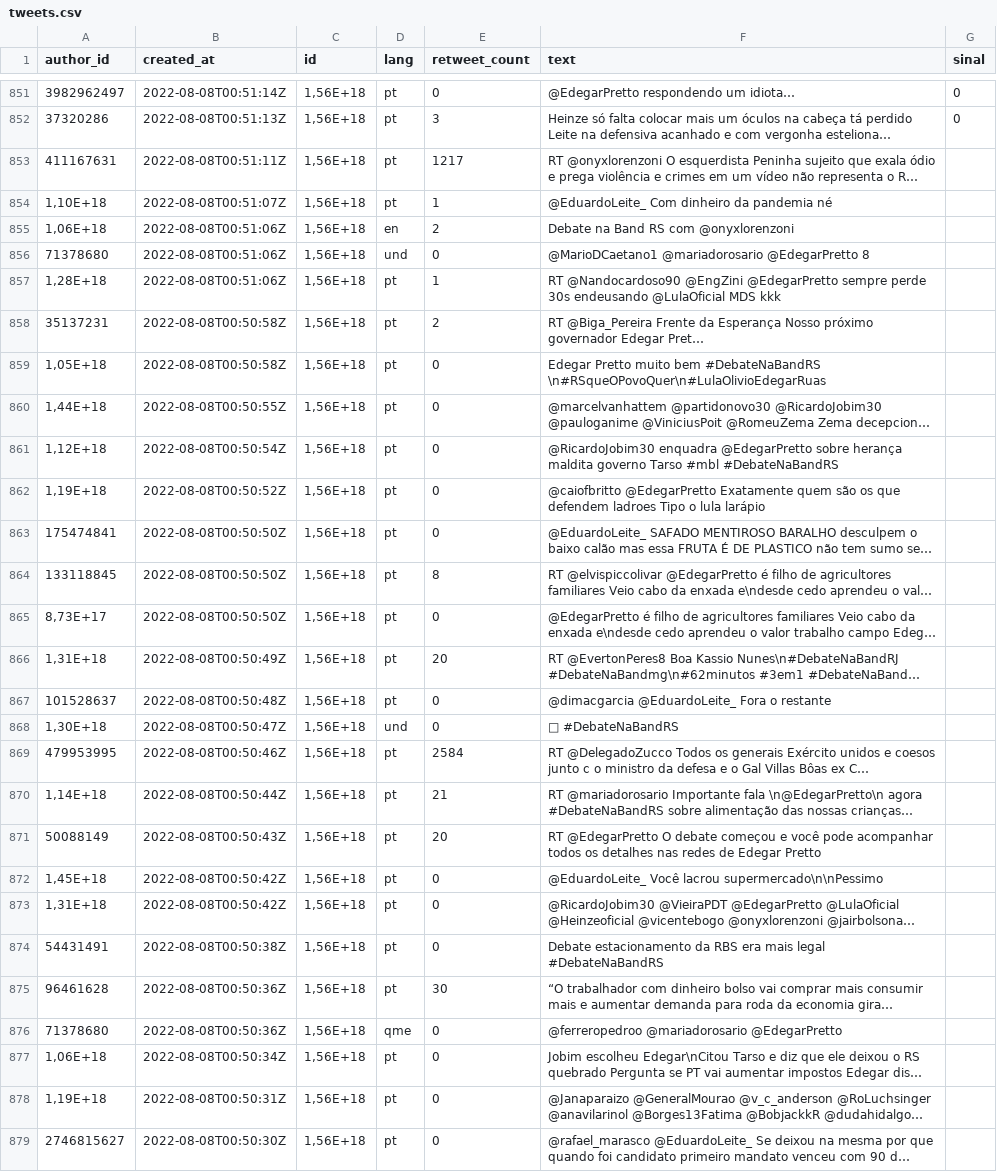
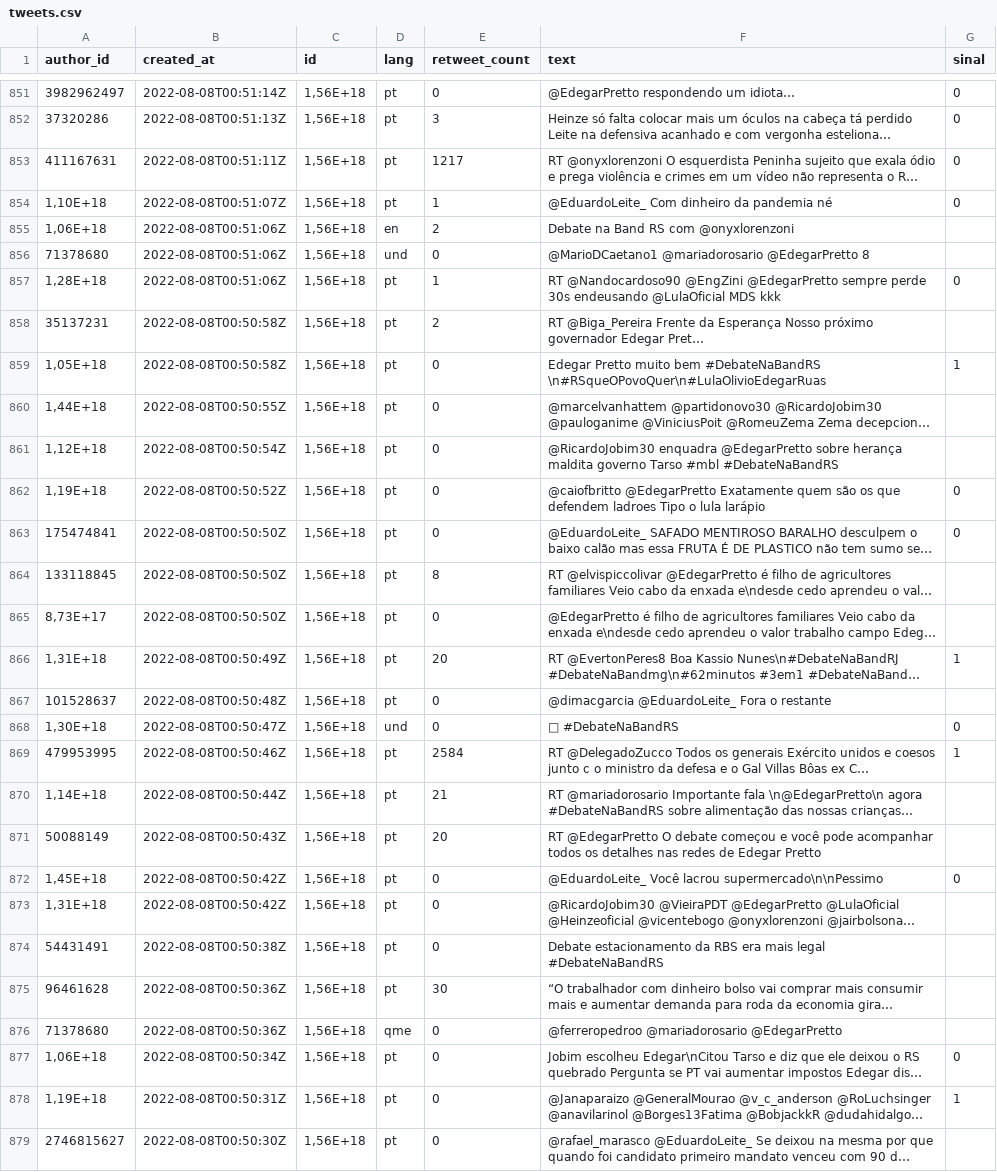
Before and after one commit to macedoti13/Election-Tweets-Sentiment-Analysis, a CSV file: tweets.csv, drawn as a sheet; only a part is shown, gaps mark what is left out; long unchanged cells end in …; the diff covers the shown part only; the diff names each change by its address in the sheet, - before the commit and + after, or states it on an @@ line.

Commit message:
new data

```diff
--- a/tweets.csv
+++ b/tweets.csv
-G853:G854 (sinal): (empty)
+G853:G854 (sinal): 0
-G857 (sinal): (empty)
+G857 (sinal): 0
-G859 (sinal): (empty)
+G859 (sinal): 1
-G862:G863 (sinal): (empty)
+G862:G863 (sinal): 0
-G866 (sinal): (empty)
+G866 (sinal): 1
-G868 (sinal): (empty)
+G868 (sinal): 0
-G869 (sinal): (empty)
+G869 (sinal): 1
-G872 (sinal): (empty)
+G872 (sinal): 0
-G877 (sinal): (empty)
+G877 (sinal): 0
-G878 (sinal): (empty)
+G878 (sinal): 1
```
Also changed, not shown: 94 edited cells elsewhere in this file, 1 other file.
